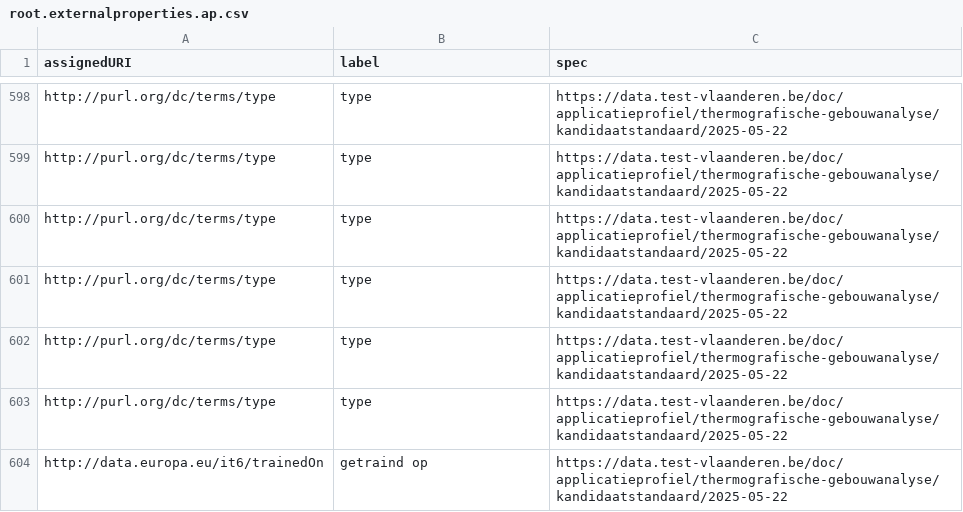
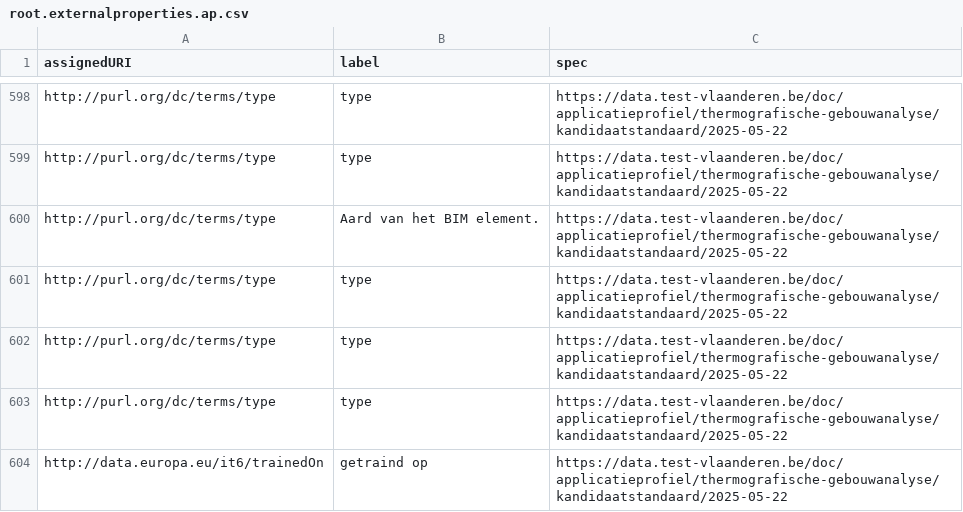
Before and after one commit to Informatievlaanderen/data.vlaanderen.be-statistics, a CSV file: root.externalproperties.ap.csv, drawn as a sheet; only a part is shown, gaps mark what is left out.

```diff
--- a/root.externalproperties.ap.csv
+++ b/root.externalproperties.ap.csv
@@ -599,3 +599,3 @@
 "http://purl.org/dc/terms/type","type","https://data.test-vlaanderen.be/doc/applicatieprofiel/thermografische-gebouwanalyse/kandidaatstandaard/2025-05-22"
-"http://purl.org/dc/terms/type","type","https://data.test-vlaanderen.be/doc/applicatieprofiel/thermografische-gebouwanalyse/kandidaatstandaard/2025-05-22"
+"http://purl.org/dc/terms/type","Aard van het BIM element.","https://data.test-vlaanderen.be/doc/applicatieprofiel/thermografische-gebouwanalyse/kandidaatstandaard/2025-05-22"
 "http://purl.org/dc/terms/type","type","https://data.test-vlaanderen.be/doc/applicatieprofiel/thermografische-gebouwanalyse/kandidaatstandaard/2025-05-22"
```
Also changed, not shown: root.externalclasses.ap.csv, 13 other files.
